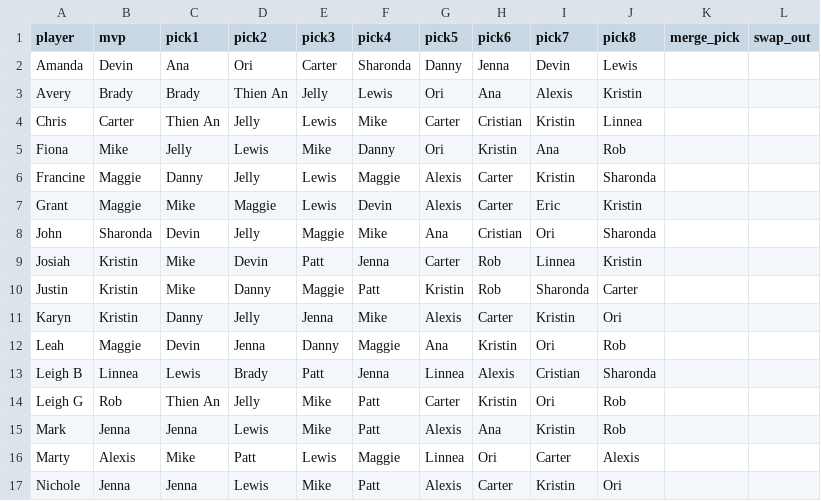
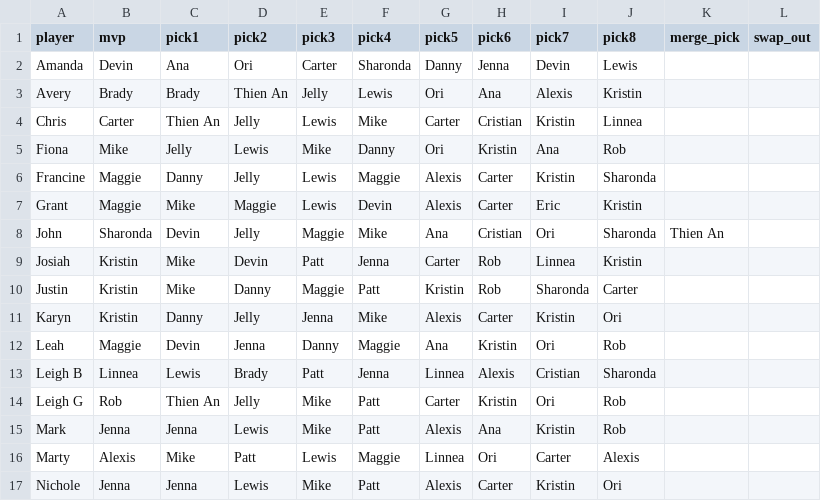
Before and after one commit to leighjbgmailcom/survivor-pool, a CSV file: seasons/51/players.csv, drawn as a sheet.

Commit message:
Update John

```diff
--- a/seasons/51/players.csv
+++ b/seasons/51/players.csv
@@ -7,3 +7,3 @@ Francine,Maggie,Danny,Jelly,Lewis,Maggie,Alexis,Carter,Kristin,Sharonda,,
 Grant,Maggie,Mike,Maggie,Lewis,Devin,Alexis,Carter,Eric,Kristin,,
-John,Sharonda,Devin,Jelly,Maggie,Mike,Ana,Cristian,Ori,Sharonda,,
+John,Sharonda,Devin,Jelly,Maggie,Mike,Ana,Cristian,Ori,Sharonda,Thien An,
 Josiah,Kristin,Mike,Devin,Patt,Jenna,Carter,Rob,Linnea,Kristin,,
```
